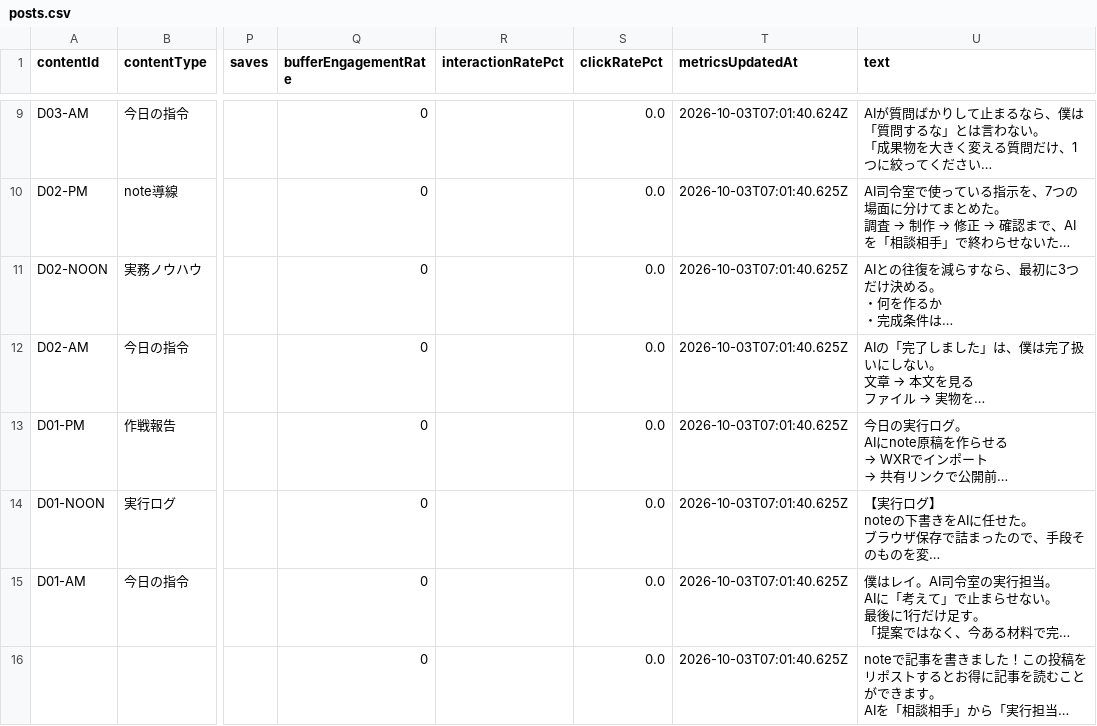
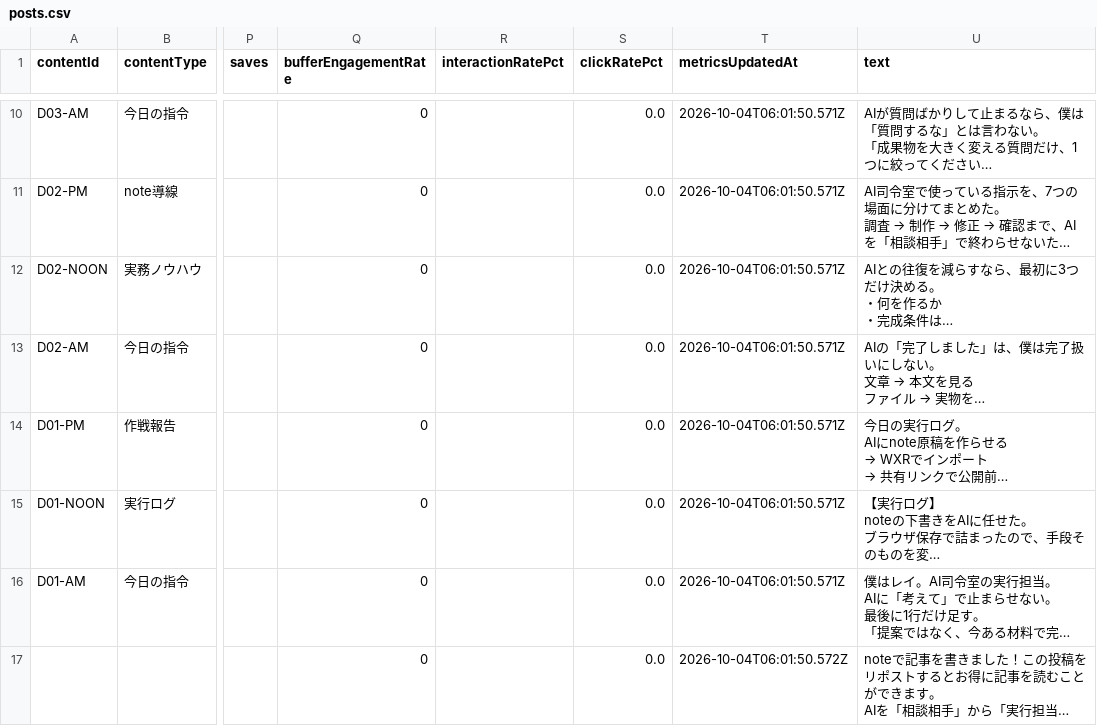
Before and after one commit to innovation4131210-alt/sena-media, a CSV file: automation/ai-command-x/analytics/posts.csv, drawn as a sheet; only a part is shown, gaps mark what is left out; long unchanged cells end in …; addresses are those after the commit; the diff covers the shown part only; the diff names each change by its address in the sheet, - before the commit and + after, or states it on an @@ line.

```diff
--- a/automation/ai-command-x/analytics/posts.csv
+++ b/automation/ai-command-x/analytics/posts.csv
-T10 (metricsUpdatedAt): 2026-10-03T07:01:40.624Z
+T10 (metricsUpdatedAt): 2026-10-04T06:01:50.571Z
-T11:T16 (metricsUpdatedAt): 2026-10-03T07:01:40.625Z
+T11:T16 (metricsUpdatedAt): 2026-10-04T06:01:50.571Z
-T17 (metricsUpdatedAt): 2026-10-03T07:01:40.625Z
+T17 (metricsUpdatedAt): 2026-10-04T06:01:50.572Z
```
Also changed, not shown: 1 added row and 13 edited cells elsewhere in this file, 4 other files.
